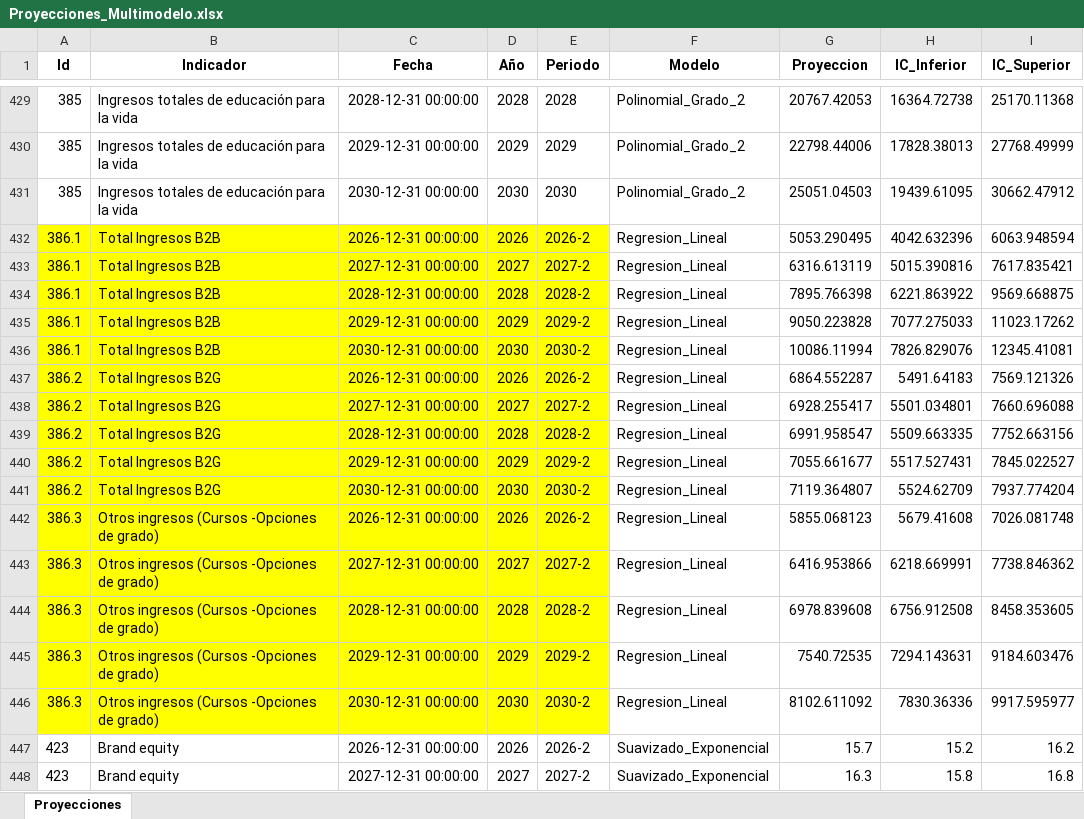
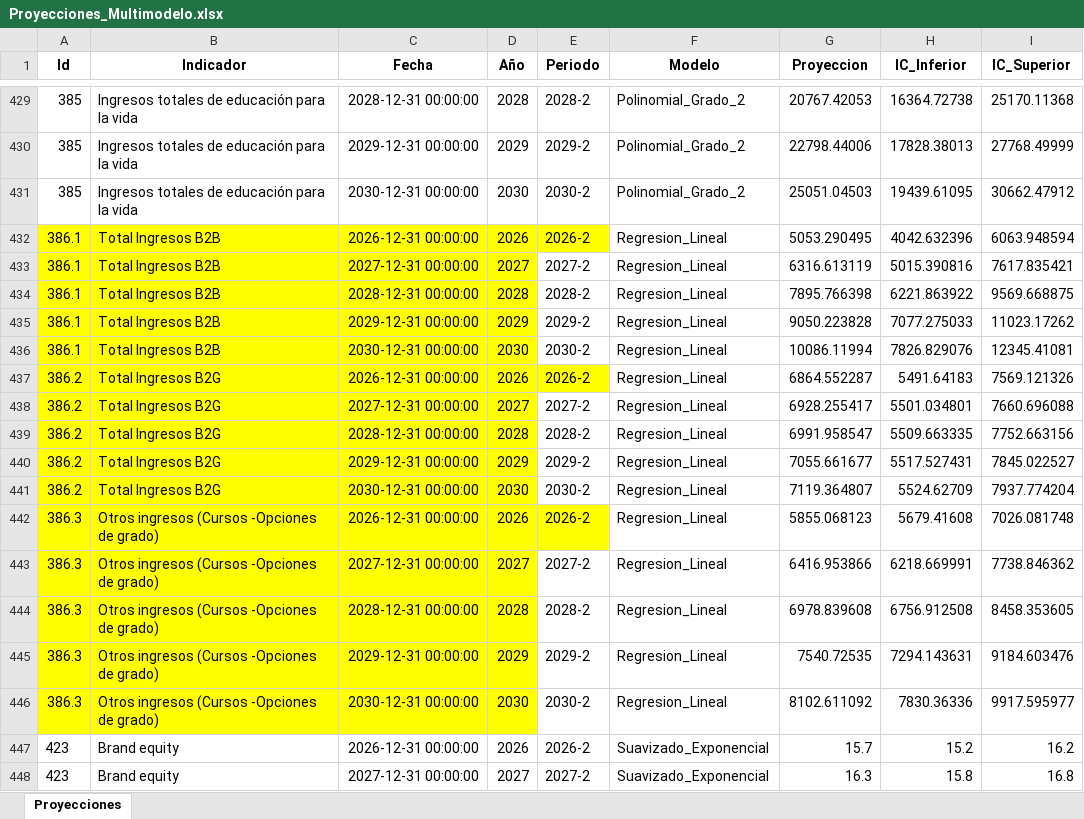
Before and after one commit to Ximena5745/Modelo_Prospectivo, an Excel workbook: Data/Proyecciones_Multimodelo.xlsx, sheet Proyecciones, drawn as a sheet; only a part is shown, gaps mark what is left out; values as stored, in another font and other column widths than the file's, no borders; the diff covers the shown part only; the diff names each change by its address in the sheet, - before the commit and + after, or states it on an @@ line.

```diff
--- a/Data/Proyecciones_Multimodelo.xlsx (sheet Proyecciones)
+++ b/Data/Proyecciones_Multimodelo.xlsx (sheet Proyecciones)
-E429 (Periodo): 2028
+E429 (Periodo): 2028-2
-E430 (Periodo): 2029
+E430 (Periodo): 2029-2
-E431 (Periodo): 2030
+E431 (Periodo): 2030-2
-E433:E436 fill: #FFFF00
+E433:E436 fill: none
-E438:E441 fill: #FFFF00
+E438:E441 fill: none
-E443:E446 fill: #FFFF00
+E443:E446 fill: none
```
Also changed, not shown: 32 edited cells and cell formats elsewhere in this sheet.
